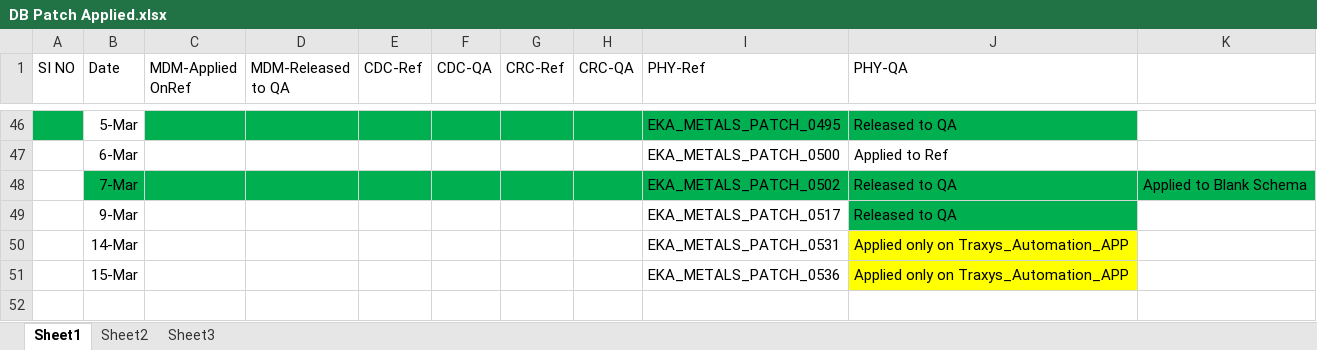
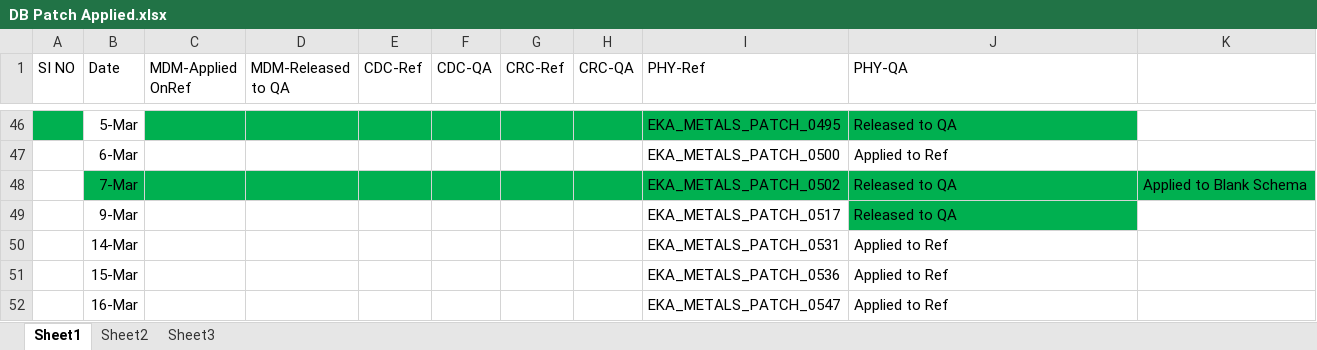
Before and after one commit to anandeka/my-project, an Excel workbook: DB Patch Applied.xlsx, sheet Sheet1, drawn as a sheet; only a part is shown, gaps mark what is left out; values as stored, in another font and other column widths than the file's, no borders; the diff names each change by its address in the sheet, - before the commit and + after, or states it on an @@ line.

```diff
--- a/DB Patch Applied.xlsx (sheet Sheet1)
+++ b/DB Patch Applied.xlsx (sheet Sheet1)
-J50:J51 (PHY-QA): Applied only on Traxys_Automation_APP
+J50:J51 (PHY-QA): Applied to Ref
-J50:J51 fill: #FFFF00
+J50:J51 fill: none
+row 52:  | 16-Mar |  |  |  |  |  |  | EKA_METALS_PATCH_0547 | Applied to Ref
```
